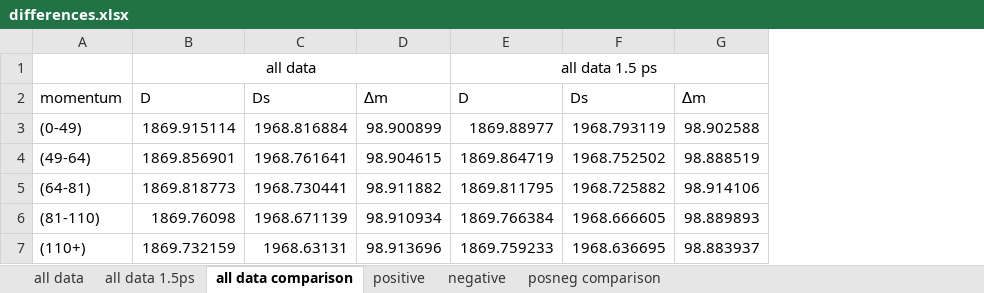
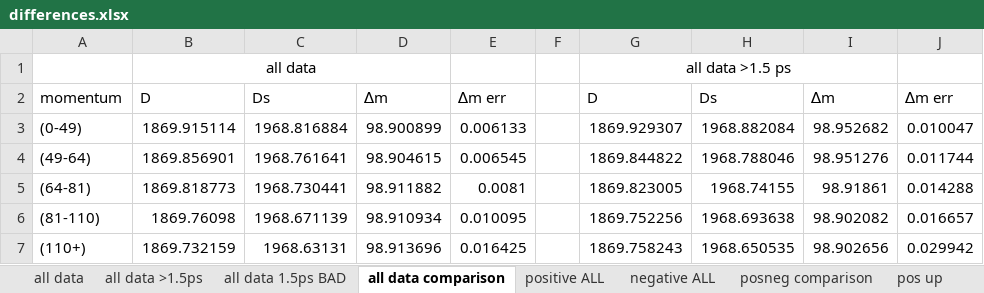
Before and after one commit to bodensjc/ddecay, an Excel workbook: differences.xlsx, sheet all data comparison, drawn as a sheet; values as stored, in another font and other column widths than the file's, no borders; charts and pictures not drawn; removed rows and columns are numbered as before the commit, all else as after; the diff names each change by its address in the sheet, - before the commit and + after, or states it on an @@ line.

Commit message:
readme update and differences update for posneg updown comparison

```diff
--- a/differences.xlsx (sheet all data comparison)
+++ b/differences.xlsx (sheet all data comparison)
-sheet tab: all data 1.5ps
+sheet tab: all data 1.5ps BAD
-sheet tab: positive
+sheet tab: positive ALL
-sheet tab: negative
+sheet tab: negative ALL
+sheet tab: all data >1.5ps
+sheet tab: pos up
-column E, rows 1-7: all data 1.5 ps | D | 1869.88977 | 1869.864719 | 1869.811795 | 1869.766384 | 1869.759233
-column F, rows 2-7: Ds | 1968.793119 | 1968.752502 | 1968.725882 | 1968.666605 | 1968.636695
-column G, rows 2-7: ∆m | 98.902588 | 98.888519 | 98.914106 | 98.889893 | 98.883937
+column E, rows 2-7: ∆m err | 0.006133 | 0.006545 | 0.0081 | 0.010095 | 0.016425
+column F, empty
+column G, rows 1-7: all data >1.5 ps | D | 1869.929307 | 1869.844822 | 1869.823005 | 1869.752256 | 1869.758243
+column H, rows 2-7: Ds | 1968.882084 | 1968.788046 | 1968.74155 | 1968.693638 | 1968.650535
+column I, rows 2-7: ∆m | 98.952682 | 98.951276 | 98.91861 | 98.902082 | 98.902656
+column J, rows 2-7: ∆m err | 0.010047 | 0.011744 | 0.014288 | 0.016657 | 0.029942
```
Also changed, not shown: sheet posneg comparison, sheet all data, sheet all data 1.5ps BAD, other sheet tabs, charts or pictures, 1 other file.
